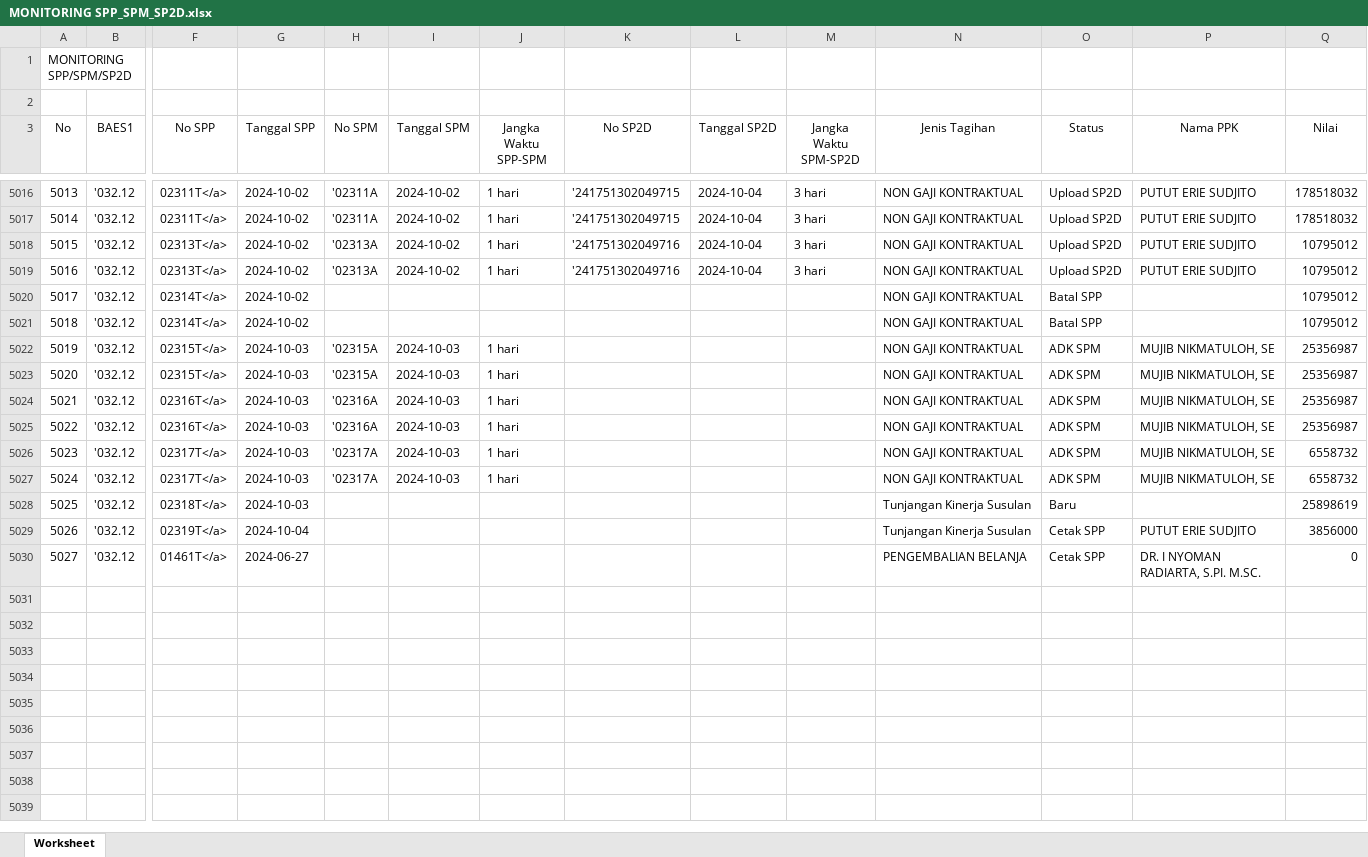
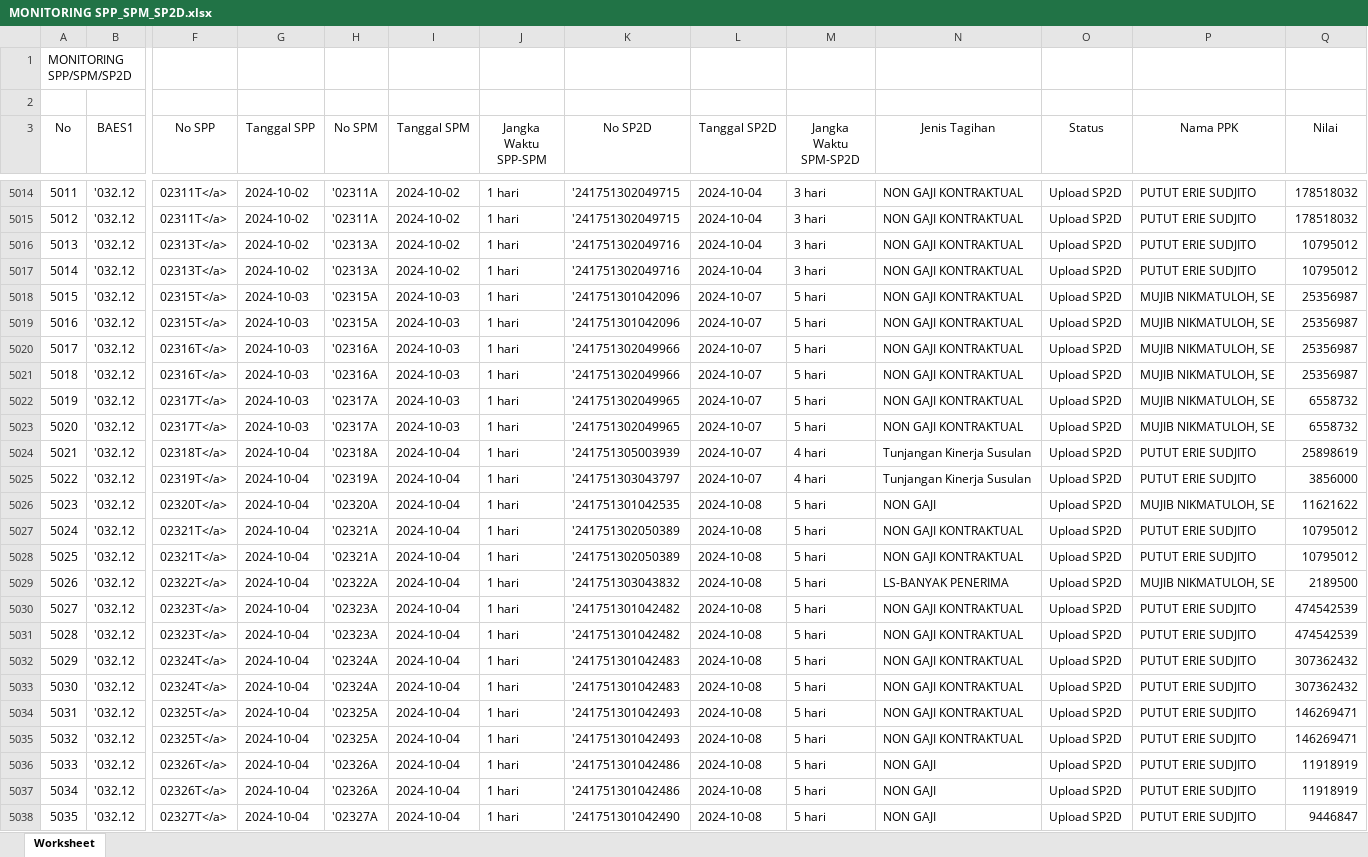
Before and after one commit to edimistiono/TA.2024, an Excel workbook: Database/MONITORING SPP_SPM_SP2D.xlsx, sheet Worksheet, drawn as a sheet; only a part is shown, gaps mark what is left out; the shorter side is filled out with more unchanged rows; values as stored, in another font and other column widths than the file's, no borders; removed rows and columns are numbered as before the commit, all else as after; rows hold the shown columns only; the diff covers the shown part only; the diff names each change by its address in the sheet, - before the commit and + after, or states it on an @@ line.

```diff
--- a/Database/MONITORING SPP_SPM_SP2D.xlsx (sheet Worksheet)
+++ b/Database/MONITORING SPP_SPM_SP2D.xlsx (sheet Worksheet)
@@ column A (No) renumbered from row 4998 down @@
-row 5020: 5017 | '032.12 | 02314T</a> | 2024-10-02 |  |  |  |  |  |  | NON GAJI KONTRAKTUAL | Batal SPP |  | 10795012
-row 5021: 5018 | '032.12 | 02314T</a> | 2024-10-02 |  |  |  |  |  |  | NON GAJI KONTRAKTUAL | Batal SPP |  | 10795012
-K5018:K5019 (No SP2D): (empty)
+K5018:K5019 (No SP2D): '241751301042096
-L5018:L5025 (Tanggal SP2D): (empty)
+L5018:L5025 (Tanggal SP2D): 2024-10-07
-M5018:M5023 (Jangka Waktu SPM-SP2D): (empty)
+M5018:M5023 (Jangka Waktu SPM-SP2D): 5 hari
-O5018:O5023 (Status): ADK SPM
+O5018:O5023 (Status): Upload SP2D
-K5020:K5021 (No SP2D): (empty)
+K5020:K5021 (No SP2D): '241751302049966
-K5022:K5023 (No SP2D): (empty)
+K5022:K5023 (No SP2D): '241751302049965
-G5024 (Tanggal SPP): 2024-10-03
+G5024 (Tanggal SPP): 2024-10-04
-H5024 (No SPM): (empty)
+H5024 (No SPM): '02318A
-I5024:I5025 (Tanggal SPM): (empty)
+I5024:I5025 (Tanggal SPM): 2024-10-04
-J5024:J5025 (Jangka Waktu SPP-SPM): (empty)
+J5024:J5025 (Jangka Waktu SPP-SPM): 1 hari
-K5024 (No SP2D): (empty)
+K5024 (No SP2D): '241751305003939
-M5024:M5025 (Jangka Waktu SPM-SP2D): (empty)
+M5024:M5025 (Jangka Waktu SPM-SP2D): 4 hari
-O5024 (Status): Baru
+O5024 (Status): Upload SP2D
-P5024 (Nama PPK): (empty)
+P5024 (Nama PPK): PUTUT ERIE SUDJITO
-H5025 (No SPM): (empty)
+H5025 (No SPM): '02319A
-K5025 (No SP2D): (empty)
+K5025 (No SP2D): '241751303043797
-O5025 (Status): Cetak SPP
+O5025 (Status): Upload SP2D
+row 5026: 5023 | '032.12 | 02320T</a> | 2024-10-04 | '02320A | 2024-10-04 | 1 hari | '241751301042535 | 2024-10-08 | 5 hari | NON GAJI | Upload SP2D | MUJIB NIKMATULOH, SE | 11621622
+row 5027: 5024 | '032.12 | 02321T</a> | 2024-10-04 | '02321A | 2024-10-04 | 1 hari | '241751302050389 | 2024-10-08 | 5 hari | NON GAJI KONTRAKTUAL | Upload SP2D | PUTUT ERIE SUDJITO | 10795012
+row 5028: 5025 | '032.12 | 02321T</a> | 2024-10-04 | '02321A | 2024-10-04 | 1 hari | '241751302050389 | 2024-10-08 | 5 hari | NON GAJI KONTRAKTUAL | Upload SP2D | PUTUT ERIE SUDJITO | 10795012
+row 5029: 5026 | '032.12 | 02322T</a> | 2024-10-04 | '02322A | 2024-10-04 | 1 hari | '241751303043832 | 2024-10-08 | 5 hari | LS-BANYAK PENERIMA | Upload SP2D | MUJIB NIKMATULOH, SE | 2189500
+row 5030: 5027 | '032.12 | 02323T</a> | 2024-10-04 | '02323A | 2024-10-04 | 1 hari | '241751301042482 | 2024-10-08 | 5 hari | NON GAJI KONTRAKTUAL | Upload SP2D | PUTUT ERIE SUDJITO | 474542539
+row 5031: 5028 | '032.12 | 02323T</a> | 2024-10-04 | '02323A | 2024-10-04 | 1 hari | '241751301042482 | 2024-10-08 | 5 hari | NON GAJI KONTRAKTUAL | Upload SP2D | PUTUT ERIE SUDJITO | 474542539
+row 5032: 5029 | '032.12 | 02324T</a> | 2024-10-04 | '02324A | 2024-10-04 | 1 hari | '241751301042483 | 2024-10-08 | 5 hari | NON GAJI KONTRAKTUAL | Upload SP2D | PUTUT ERIE SUDJITO | 307362432
+row 5033: 5030 | '032.12 | 02324T</a> | 2024-10-04 | '02324A | 2024-10-04 | 1 hari | '241751301042483 | 2024-10-08 | 5 hari | NON GAJI KONTRAKTUAL | Upload SP2D | PUTUT ERIE SUDJITO | 307362432
+row 5034: 5031 | '032.12 | 02325T</a> | 2024-10-04 | '02325A | 2024-10-04 | 1 hari | '241751301042493 | 2024-10-08 | 5 hari | NON GAJI KONTRAKTUAL | Upload SP2D | PUTUT ERIE SUDJITO | 146269471
+row 5035: 5032 | '032.12 | 02325T</a> | 2024-10-04 | '02325A | 2024-10-04 | 1 hari | '241751301042493 | 2024-10-08 | 5 hari | NON GAJI KONTRAKTUAL | Upload SP2D | PUTUT ERIE SUDJITO | 146269471
+row 5036: 5033 | '032.12 | 02326T</a> | 2024-10-04 | '02326A | 2024-10-04 | 1 hari | '241751301042486 | 2024-10-08 | 5 hari | NON GAJI | Upload SP2D | PUTUT ERIE SUDJITO | 11918919
+row 5037: 5034 | '032.12 | 02326T</a> | 2024-10-04 | '02326A | 2024-10-04 | 1 hari | '241751301042486 | 2024-10-08 | 5 hari | NON GAJI | Upload SP2D | PUTUT ERIE SUDJITO | 11918919
+row 5038: 5035 | '032.12 | 02327T</a> | 2024-10-04 | '02327A | 2024-10-04 | 1 hari | '241751301042490 | 2024-10-08 | 5 hari | NON GAJI | Upload SP2D | PUTUT ERIE SUDJITO | 9446847
```
Also changed, not shown: 36 added rows and 2 removed rows elsewhere in this sheet, Database/DAFTAR SP2D SATKER.xlsx, Database/MONITORING DETAIL TRANSAKSI FA 16 SEGMEN VERSI SP2D.xlsx, 2 other files.
